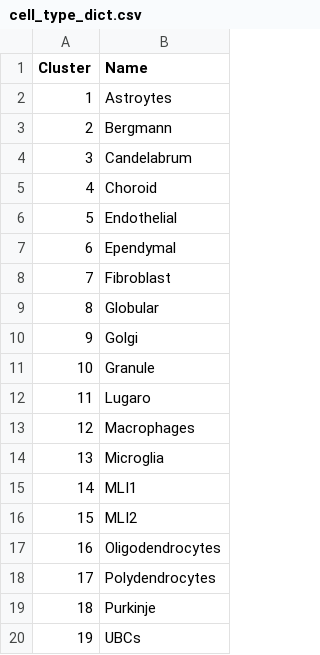
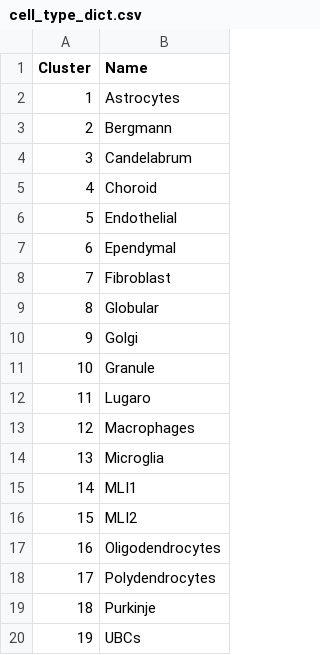
Before and after one commit to dmcable/spacexr, a CSV file: inst/extdata/Reference/Vignette/cell_type_dict.csv, drawn as a sheet.

```diff
--- a/inst/extdata/Reference/Vignette/cell_type_dict.csv
+++ b/inst/extdata/Reference/Vignette/cell_type_dict.csv
@@ -1,3 +1,3 @@
 Cluster,Name
-1,Astroytes
+1,Astrocytes
 2,Bergmann
```
Also changed, not shown: 27 other files.
